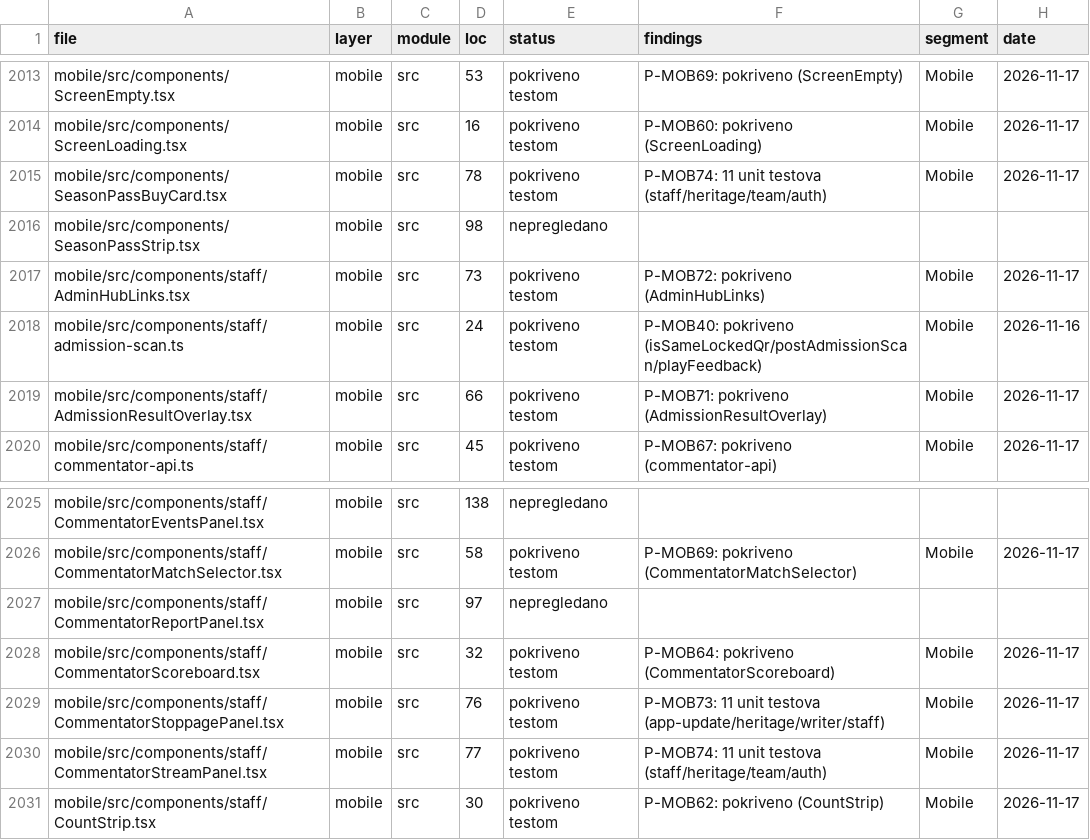
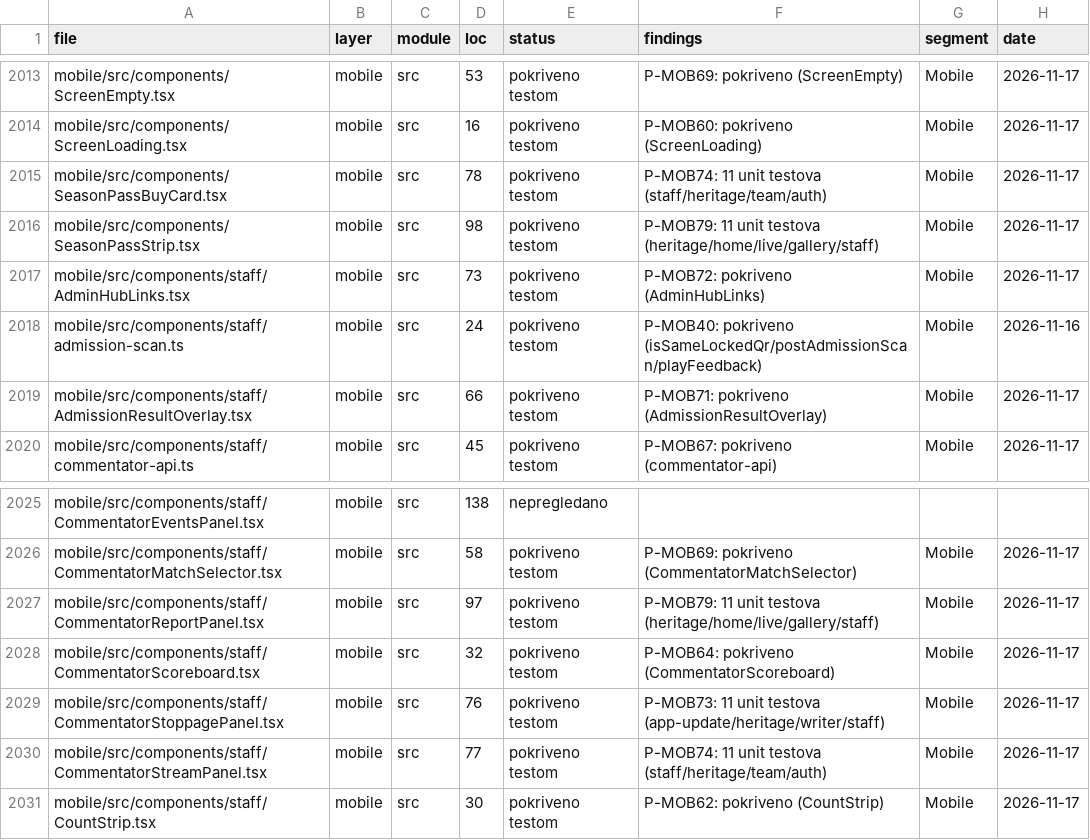
Before and after one commit to mudzy992/fkgracanica, a CSV file: AUDIT/COVERAGE_MATRIX.csv, drawn as a sheet; only a part is shown, gaps mark what is left out; the diff covers the shown part only.

Commit message:
feat(B-MOB01): P-MOB79 11 tests (heritage/home/live/gallery/staff)
- heritage 96, HomeMembershipBand 96, live/[id] 97, GalleryAlbumGrid 97, HomeHeritageCta 97, CommentatorReportPanel 97, SeasonPassStrip 98
- mob-batch79 159, 11 tests, 869 total (79 batches)
- inventory 2251 1563/2251 m373, check:all 10/10

Co-authored-by: arena-agent <297053741+arena-agent@users.noreply.github.com>

```diff
--- a/AUDIT/COVERAGE_MATRIX.csv
+++ b/AUDIT/COVERAGE_MATRIX.csv
@@ -2015,3 +2015,3 @@
 "mobile/src/components/SeasonPassBuyCard.tsx","mobile","src","78","pokriveno testom","P-MOB74: 11 unit testova (staff/heritage/team/auth)","Mobile","2026-11-17"
-"mobile/src/components/SeasonPassStrip.tsx","mobile","src","98","nepregledano","","",""
+"mobile/src/components/SeasonPassStrip.tsx","mobile","src","98","pokriveno testom","P-MOB79: 11 unit testova (heritage/home/live/gallery/staff)","Mobile","2026-11-17"
 "mobile/src/components/staff/AdminHubLinks.tsx","mobile","src","73","pokriveno testom","P-MOB72: pokriveno (AdminHubLinks)","Mobile","2026-11-17"
@@ -2026,3 +2026,3 @@
 "mobile/src/components/staff/CommentatorMatchSelector.tsx","mobile","src","58","pokriveno testom","P-MOB69: pokriveno (CommentatorMatchSelector)","Mobile","2026-11-17"
-"mobile/src/components/staff/CommentatorReportPanel.tsx","mobile","src","97","nepregledano","","",""
+"mobile/src/components/staff/CommentatorReportPanel.tsx","mobile","src","97","pokriveno testom","P-MOB79: 11 unit testova (heritage/home/live/gallery/staff)","Mobile","2026-11-17"
 "mobile/src/components/staff/CommentatorScoreboard.tsx","mobile","src","32","pokriveno testom","P-MOB64: pokriveno (CommentatorScoreboard)","Mobile","2026-11-17"
```
Also changed, not shown: 1 added row and 20 edited cells elsewhere in this file, 1 other file.
